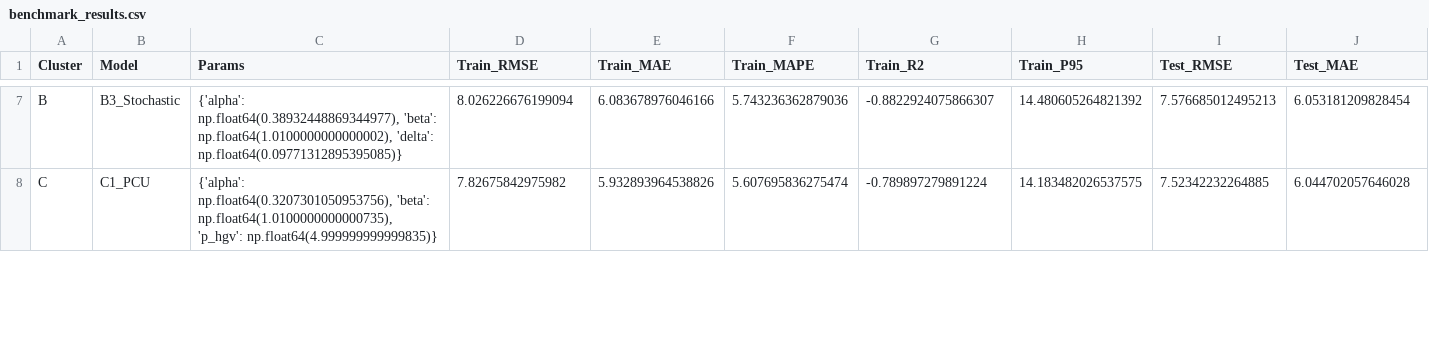
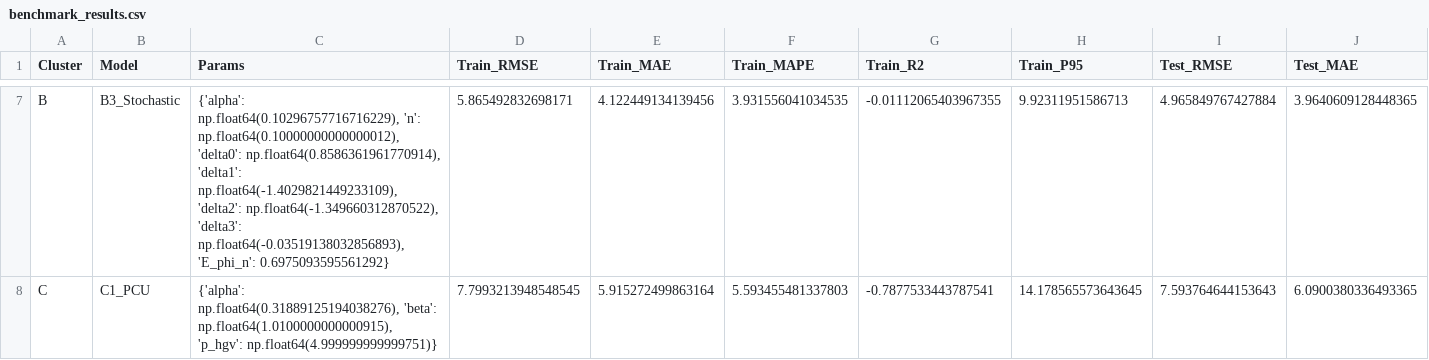
Before and after one commit to jellylala1220/BRP_Benchmarking, a CSV file: outputs/benchmark_results.csv, drawn as a sheet; only a part is shown, gaps mark what is left out; the diff covers the shown part only; the diff names each change by its address in the sheet, - before the commit and + after, or states it on an @@ line.

```diff
--- a/outputs/benchmark_results.csv
+++ b/outputs/benchmark_results.csv
-C7 (Params): {'alpha': np.float64(0.38932448869344977), 'beta': np.float64(1.0100000000000002), 'delta': np.float64(0.09771312895395085)}
+C7 (Params): {'alpha': np.float64(0.10296757716716229), 'n': np.float64(0.10000000000000012), 'delta0': np.float64(0.8586361961770914), 'delta1': np.float64(-1.4029821449233109), 'delta2': np.float64(-1.349660312870522), 'delta3': np.float64(-0.03519138032856893), 'E_phi_n': 0.6975093595561292}
-D7 (Train_RMSE): 8.026226676199094
+D7 (Train_RMSE): 5.865492832698171
-E7 (Train_MAE): 6.083678976046166
+E7 (Train_MAE): 4.122449134139456
-F7 (Train_MAPE): 5.743236362879036
+F7 (Train_MAPE): 3.931556041034535
-G7 (Train_R2): -0.8822924075866307
+G7 (Train_R2): -0.01112065403967355
-H7 (Train_P95): 14.480605264821392
+H7 (Train_P95): 9.92311951586713
-I7 (Test_RMSE): 7.576685012495213
+I7 (Test_RMSE): 4.965849767427884
-J7 (Test_MAE): 6.053181209828454
+J7 (Test_MAE): 3.9640609128448365
-C8 (Params): {'alpha': np.float64(0.3207301050953756), 'beta': np.float64(1.0100000000000735), 'p_hgv': np.float64(4.999999999999835)}
+C8 (Params): {'alpha': np.float64(0.31889125194038276), 'beta': np.float64(1.0100000000000915), 'p_hgv': np.float64(4.999999999999751)}
-D8 (Train_RMSE): 7.82675842975982
+D8 (Train_RMSE): 7.7993213948548545
-E8 (Train_MAE): 5.932893964538826
+E8 (Train_MAE): 5.915272499863164
-F8 (Train_MAPE): 5.607695836275474
+F8 (Train_MAPE): 5.593455481337803
-G8 (Train_R2): -0.789897279891224
+G8 (Train_R2): -0.7877533443787541
-H8 (Train_P95): 14.183482026537575
+H8 (Train_P95): 14.178565573643645
-I8 (Test_RMSE): 7.52342232264885
+I8 (Test_RMSE): 7.593764644153643
-J8 (Test_MAE): 6.044702057646028
+J8 (Test_MAE): 6.0900380336493365
```
Also changed, not shown: 113 edited cells elsewhere in this file, 9 other files.
